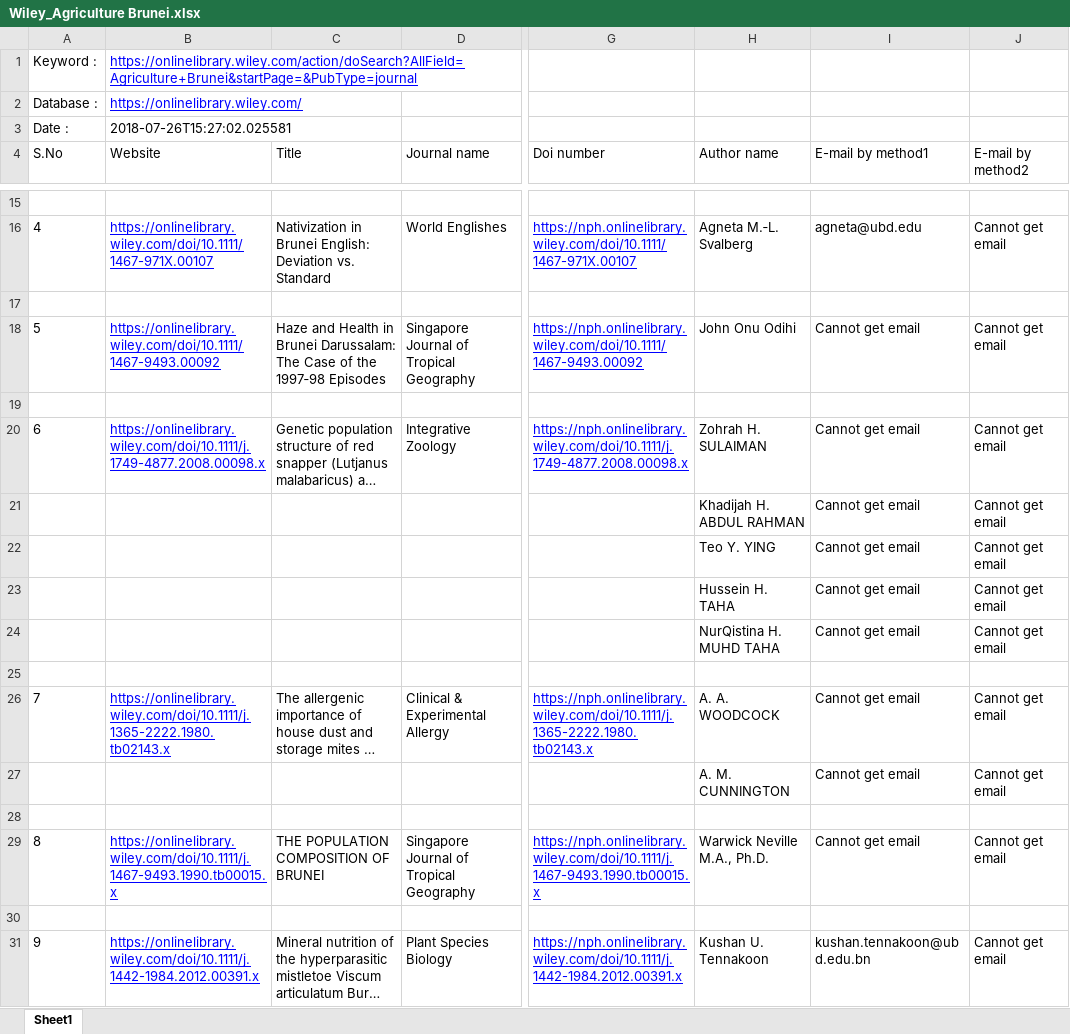
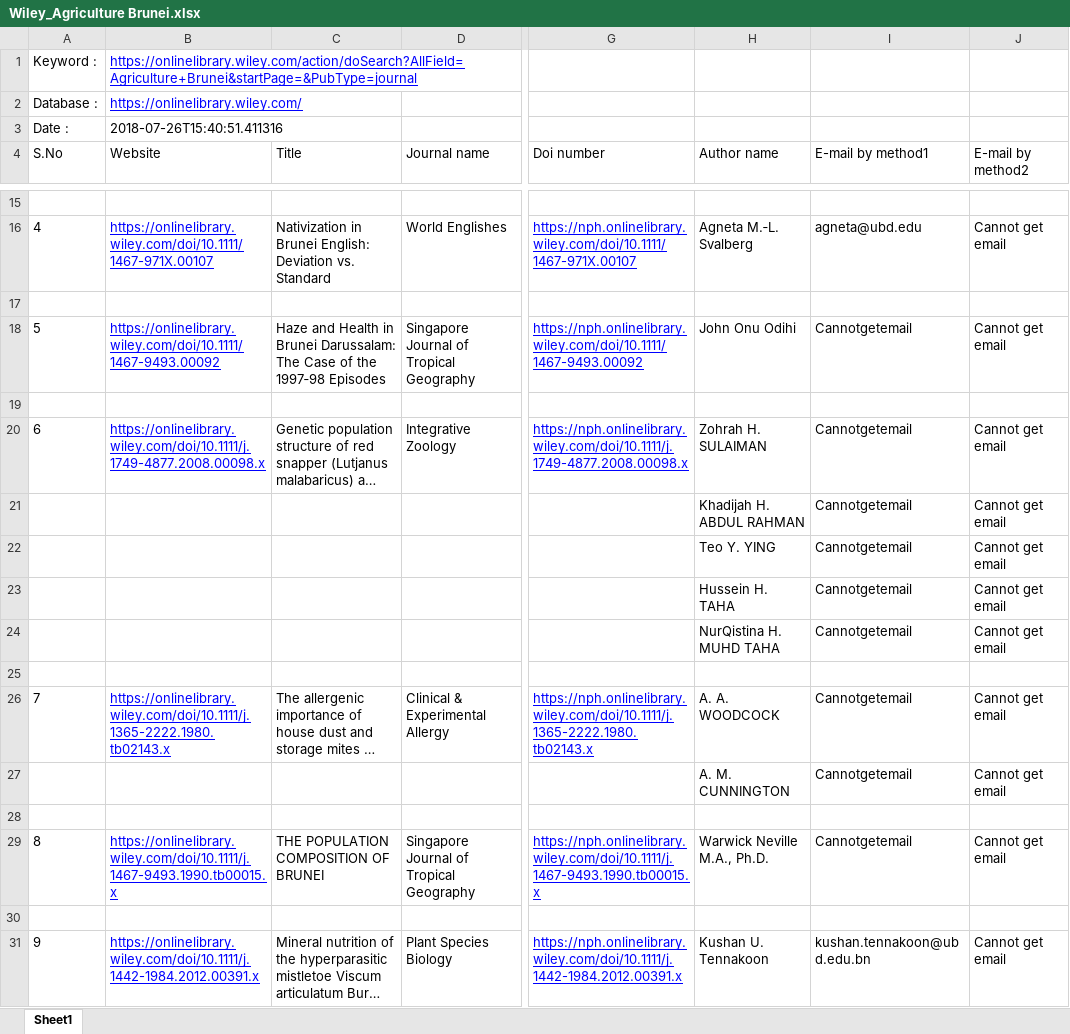
Before and after one commit to eieizahahayo/DatabaseCrawling, an Excel workbook: url crawler/wiley/csv/Wiley_Agriculture Brunei.xlsx, sheet Sheet1, drawn as a sheet; only a part is shown, gaps mark what is left out; long unchanged cells end in …; values as stored, in another font and other column widths than the file's, no borders; the diff covers the shown part only; the diff names each change by its address in the sheet, - before the commit and + after, or states it on an @@ line.

Commit message:
31/07/2018 - 08:53

```diff
--- a/url crawler/wiley/csv/Wiley_Agriculture Brunei.xlsx (sheet Sheet1)
+++ b/url crawler/wiley/csv/Wiley_Agriculture Brunei.xlsx (sheet Sheet1)
-B3 (Website): 2018-07-26T15:27:02.025581
+B3 (Website): 2018-07-26T15:40:51.411316
-I18 (E-mail by method1): Cannot get email
+I18 (E-mail by method1): Cannotgetemail
-I20:I24 (E-mail by method1): Cannot get email
+I20:I24 (E-mail by method1): Cannotgetemail
-I26:I27 (E-mail by method1): Cannot get email
+I26:I27 (E-mail by method1): Cannotgetemail
-I29 (E-mail by method1): Cannot get email
+I29 (E-mail by method1): Cannotgetemail
```
Also changed, not shown: 269 added rows and 22 edited cells elsewhere in this sheet.
